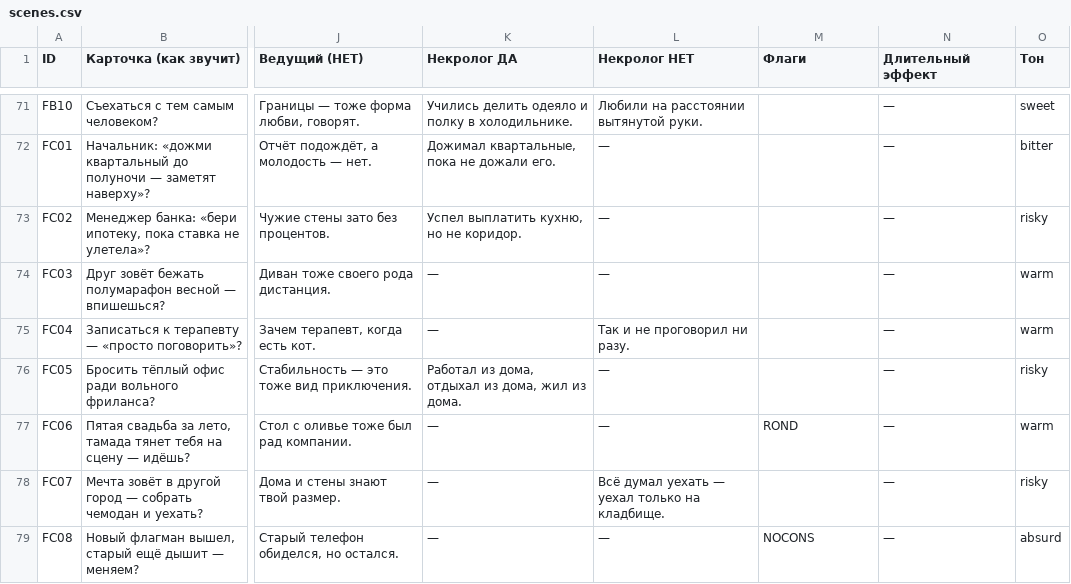
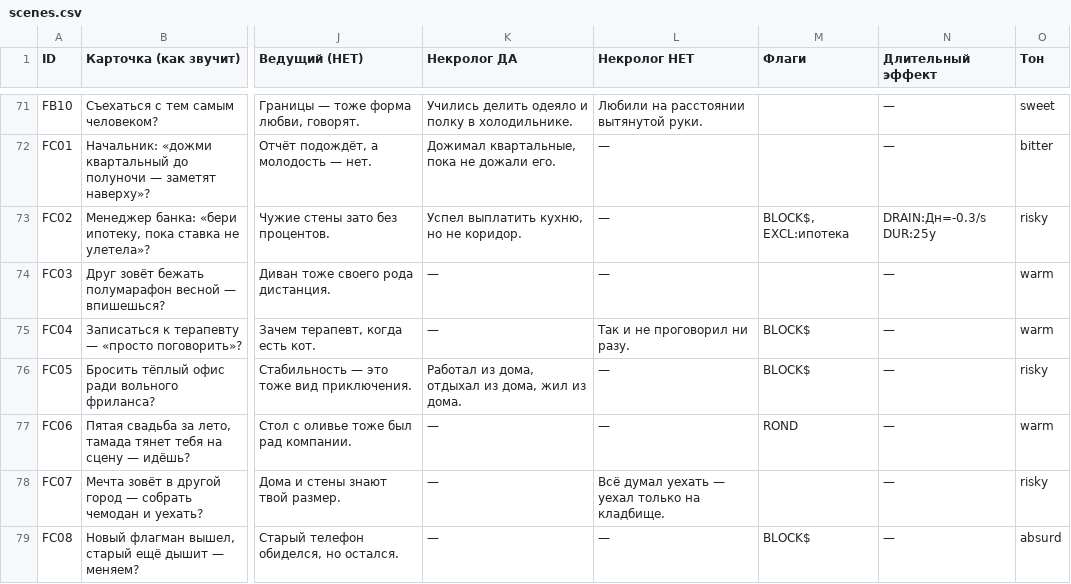
Before and after one commit to Puzanira/life-choices, a CSV file: docs/new_concept/scenes.csv, drawn as a sheet; only a part is shown, gaps mark what is left out; the diff covers the shown part only; the diff names each change by its address in the sheet, - before the commit and + after, or states it on an @@ line.

```diff
--- a/docs/new_concept/scenes.csv
+++ b/docs/new_concept/scenes.csv
-M73 (Флаги): (empty)
+M73 (Флаги): BLOCK$, EXCL:ипотека
-N73 (Длительный эффект): —
+N73 (Длительный эффект): DRAIN:Дн=-0.3/s DUR:25y
-M75:M76 (Флаги): (empty)
+M75:M76 (Флаги): BLOCK$
-M79 (Флаги): NOCONS
+M79 (Флаги): BLOCK$
```
Also changed, not shown: 37 edited cells elsewhere in this file, 28 other files.
